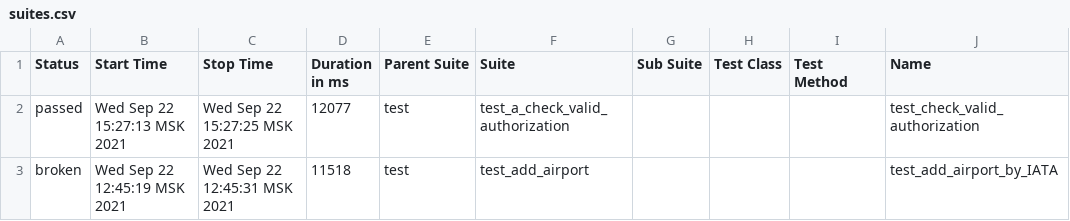
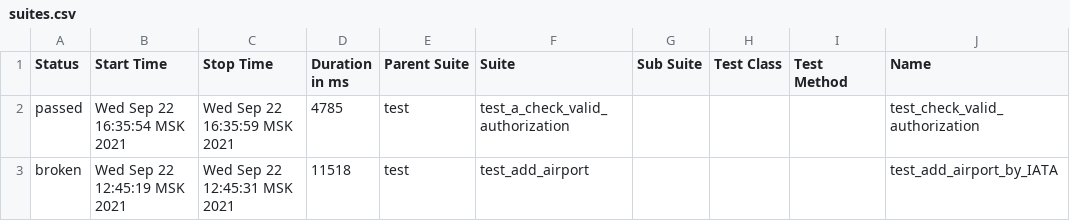
Before and after one commit to Sergei-Soldatov/IFD.A, a CSV file: allure-report/data/suites.csv, drawn as a sheet; only a part is shown; the diff names each change by its address in the sheet, - before the commit and + after, or states it on an @@ line.

```diff
--- a/allure-report/data/suites.csv
+++ b/allure-report/data/suites.csv
-B2 (Start Time): Wed Sep 22 15:27:13 MSK 2021
+B2 (Start Time): Wed Sep 22 16:35:54 MSK 2021
-C2 (Stop Time): Wed Sep 22 15:27:25 MSK 2021
+C2 (Stop Time): Wed Sep 22 16:35:59 MSK 2021
-D2 (Duration in ms): 12077
+D2 (Duration in ms): 4785
```
Also changed, not shown: 19 other files.
